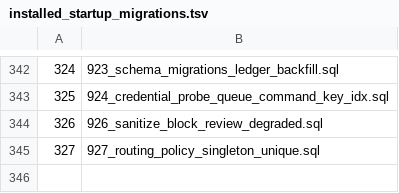
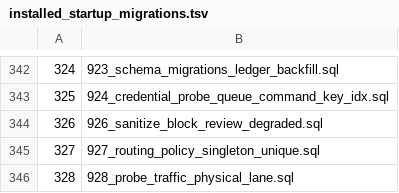
Before and after one commit to halfking/ai-native-gateway-core, a TSV file: sql/schema/installed_startup_migrations.tsv, drawn as a sheet; only a part is shown, gaps mark what is left out; the diff names each change by its address in the sheet, - before the commit and + after, or states it on an @@ line.

Commit message:
feat(probe-lane): 探测流量物理隔离车道 —— 写路径分叉 + DDL(928) + flag 门控
把探测流量从「同表打标 + 读侧排除」推进到「写路径分叉 + 物理隔离」：
探测请求不再进业务表，落探测族表；业务面默认只读业务族。

① DDL（迁移 928，六点登记齐全）
   - session_turns_probe_hot：探测流水热表（窄列 25 列，不复制业务表 100+ 列债务）
   - request_stats_probe_minute：探测分钟聚合（与业务表平行）
   - canonical + embeddata 双副本逐字节一致；go:embed + map、runner StartupFiles、
     部署通道 files=() + ledger_artifact_probe、TSV 第 328 位、.down.sql 齐备

② 写路径分叉（开关 LLM_GATEWAY_PROBE_LANE_PHYSICAL，默认关）
   - telemetry：insert/update 双早退 ⇒ 探测不写 usage_ledger_hot / api_keys
     totals / outbox_events（探测不计费、不抬 Key 计数）；早退在 db.Begin 之前
     ⇒ 无事务可泄漏；observeSystemFingerprint 在早退前 arm（指纹门不受开关影响）
   - sessionv2mirror：第 7 个排除出口，探测不进业务 session_turns
   - stats：探测分流到 request_stats_probe_minute
   - 实时流：探测 tile 写独立键空间 llmgw:live:probe:*，不进业务 main

③ 口径收敛到 SSOT
   - admin/analytics.go 的手写 stage 名单删除 ⇒ 改读 probekind.SQLStageList()
   - 请求列表 /api/logs 接入 lane=business|probe|all 与 include_probe

④ 前端：泳道默认策略与拓扑对齐（默认只见 business）

方案：docs/03-design/04-data-design/probe-traffic-physical-isolation-plan-2026-11-02.md

```diff
--- a/sql/schema/installed_startup_migrations.tsv
+++ b/sql/schema/installed_startup_migrations.tsv
+row 346: 328 | 928_probe_traffic_physical_lane.sql
```
Also changed, not shown: 35 other files.
